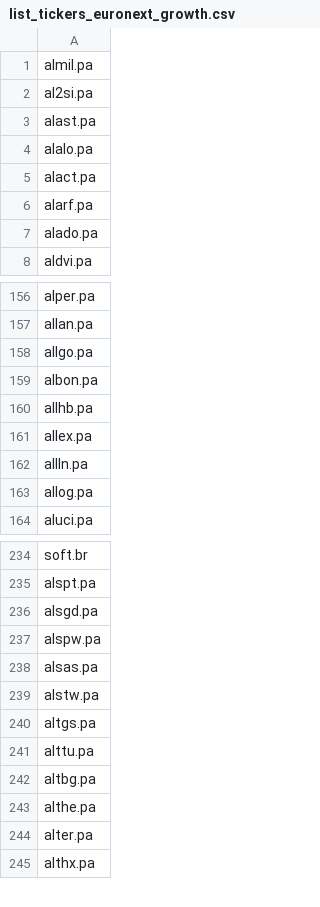
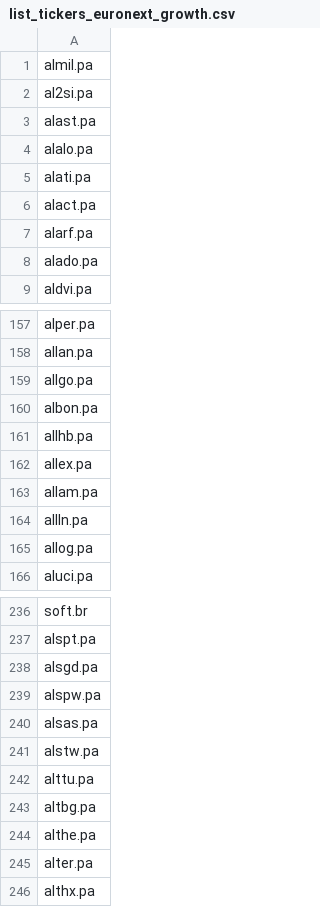
Before and after one commit to QGdtsc/dashboard_qg_yf_csv, a CSV file: list_tickers_euronext_growth.csv, drawn as a sheet; only a part is shown, gaps mark what is left out; removed rows and columns are numbered as before the commit, all else as after; the diff names each change by its address in the sheet, - before the commit and + after, or states it on an @@ line.

Commit message:
Upload files via python

```diff
--- a/list_tickers_euronext_growth.csv
+++ b/list_tickers_euronext_growth.csv
+row 5: alati.pa
+row 163: allam.pa
-row 240: altgs.pa
```
